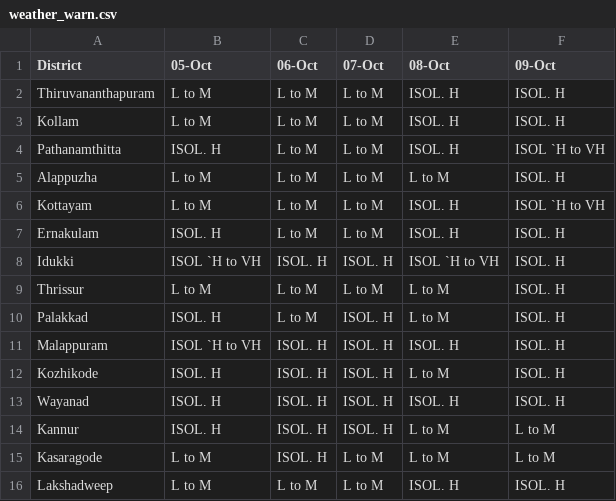
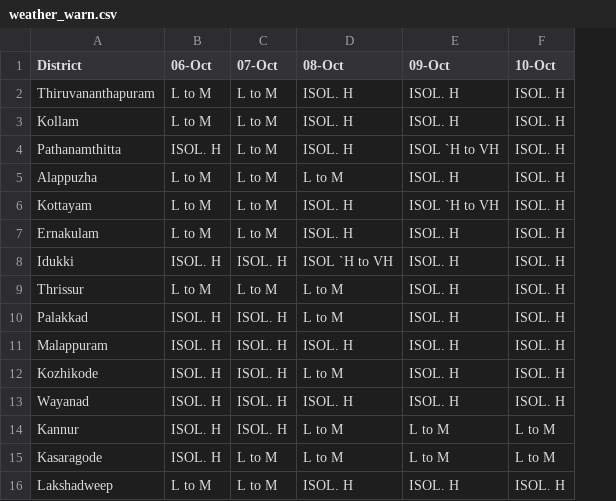
Before and after one commit to arungop/kerala-weather-collector, a CSV file: data/weather_warn.csv, drawn as a sheet; removed rows and columns are numbered as before the commit, all else as after; the diff names each change by its address in the sheet, - before the commit and + after, or states it on an @@ line.

```diff
--- a/data/weather_warn.csv
+++ b/data/weather_warn.csv
-column B (05-Oct), rows 2-16: L to M | L to M | ISOL. H | L to M | L to M | ISOL. H | ISOL `H to VH | L to M | ISOL. H | ISOL `H to VH | ISOL. H | ISOL. H | ISOL. H | L to M | L to M
+column F (10-Oct), rows 2-16: ISOL. H | ISOL. H | ISOL. H | ISOL. H | ISOL. H | ISOL. H | ISOL. H | ISOL. H | ISOL. H | ISOL. H | ISOL. H | ISOL. H | L to M | L to M | ISOL. H
-B4 (06-Oct): L to M
+B4 (06-Oct): ISOL. H
-B10 (06-Oct): L to M
+B10 (06-Oct): ISOL. H
```
Also changed, not shown: docs/data/weather_warn.csv, 1 other file.
